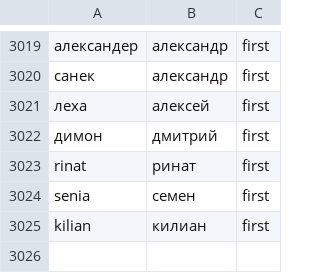
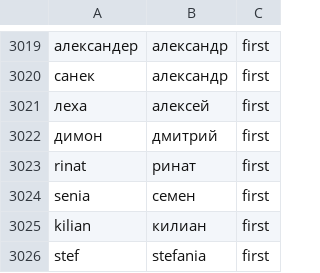
Before and after one commit to flocktory/ladyboy, a CSV file: data/name2name.csv, drawn as a sheet; only a part is shown, gaps mark what is left out.

```diff
--- a/data/name2name.csv
+++ b/data/name2name.csv
@@ -3025 +3025,2 @@ senia,семен,first
 kilian,килиан,first
+stef,stefania,first
```
Also changed, not shown: data/name2sex.csv, data/name2sex_es2.csv, 1 other file.
